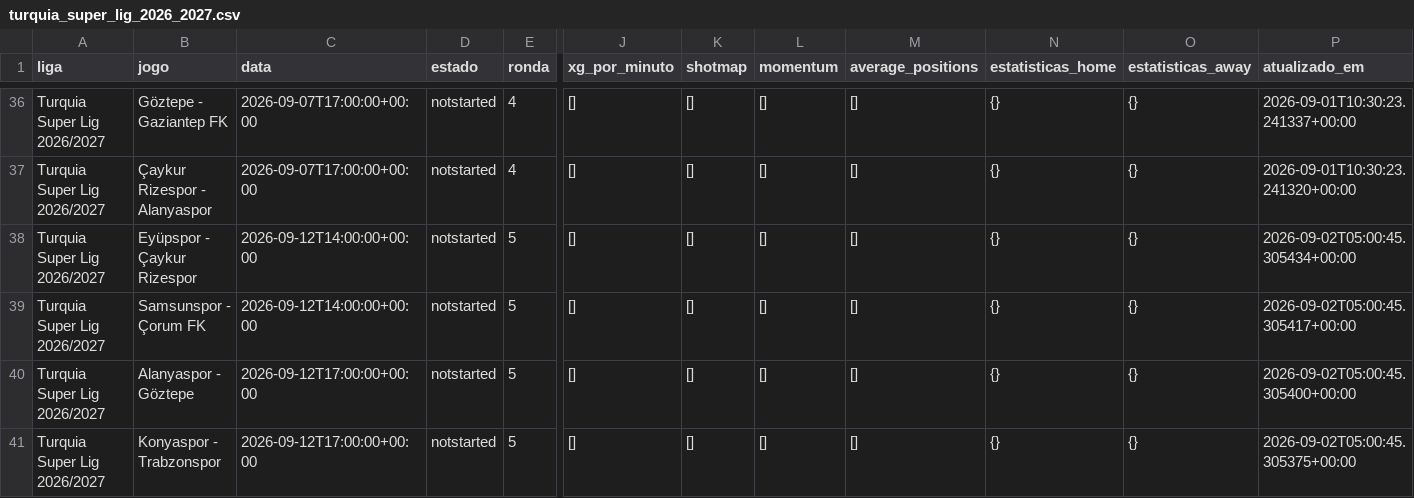
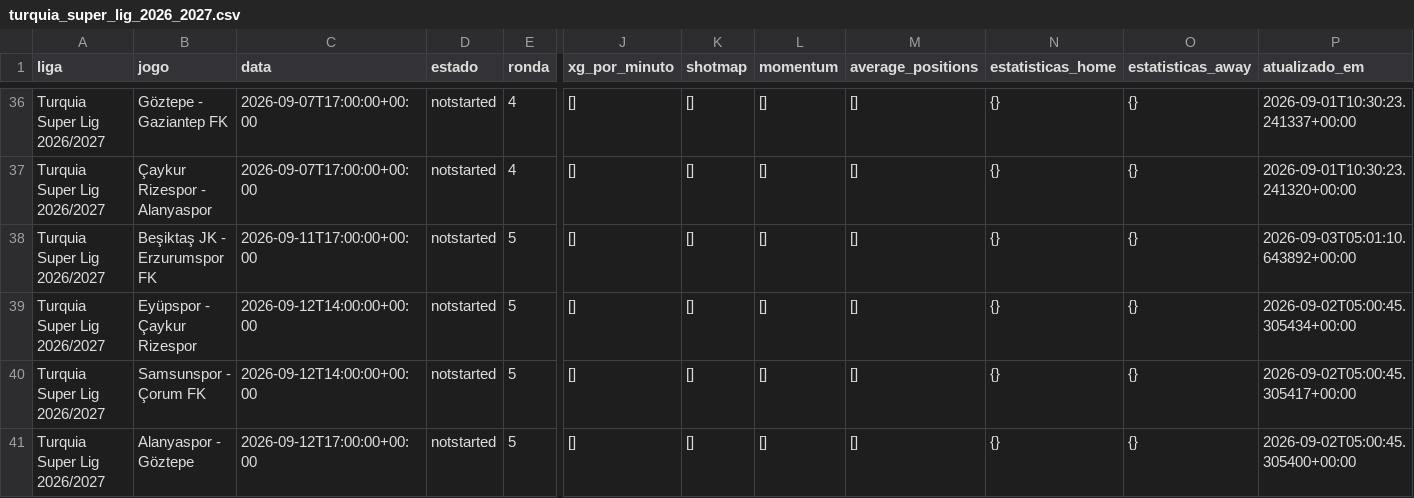
Before and after one commit to aimidas1/-xg_por_minuto-, a CSV file: turquia_super_lig_2026_2027.csv, drawn as a sheet; only a part is shown, gaps mark what is left out; the shorter side is filled out with more unchanged rows; rows hold the shown columns only; the diff names each change by its address in the sheet, - before the commit and + after, or states it on an @@ line.

```diff
--- a/turquia_super_lig_2026_2027.csv
+++ b/turquia_super_lig_2026_2027.csv
+row 38: Turquia Super Lig 2026/2027 | Beşiktaş JK - Erzurumspor FK | 2026-09-11T17:00:00+00:00 | notstarted | 5 | [] | [] | [] | [] | {} | {} | 2026-09-03T05:01:10.643892+00:00
```
Also changed, not shown: france_ligue_1_2026_2027.csv, 5 other files.
